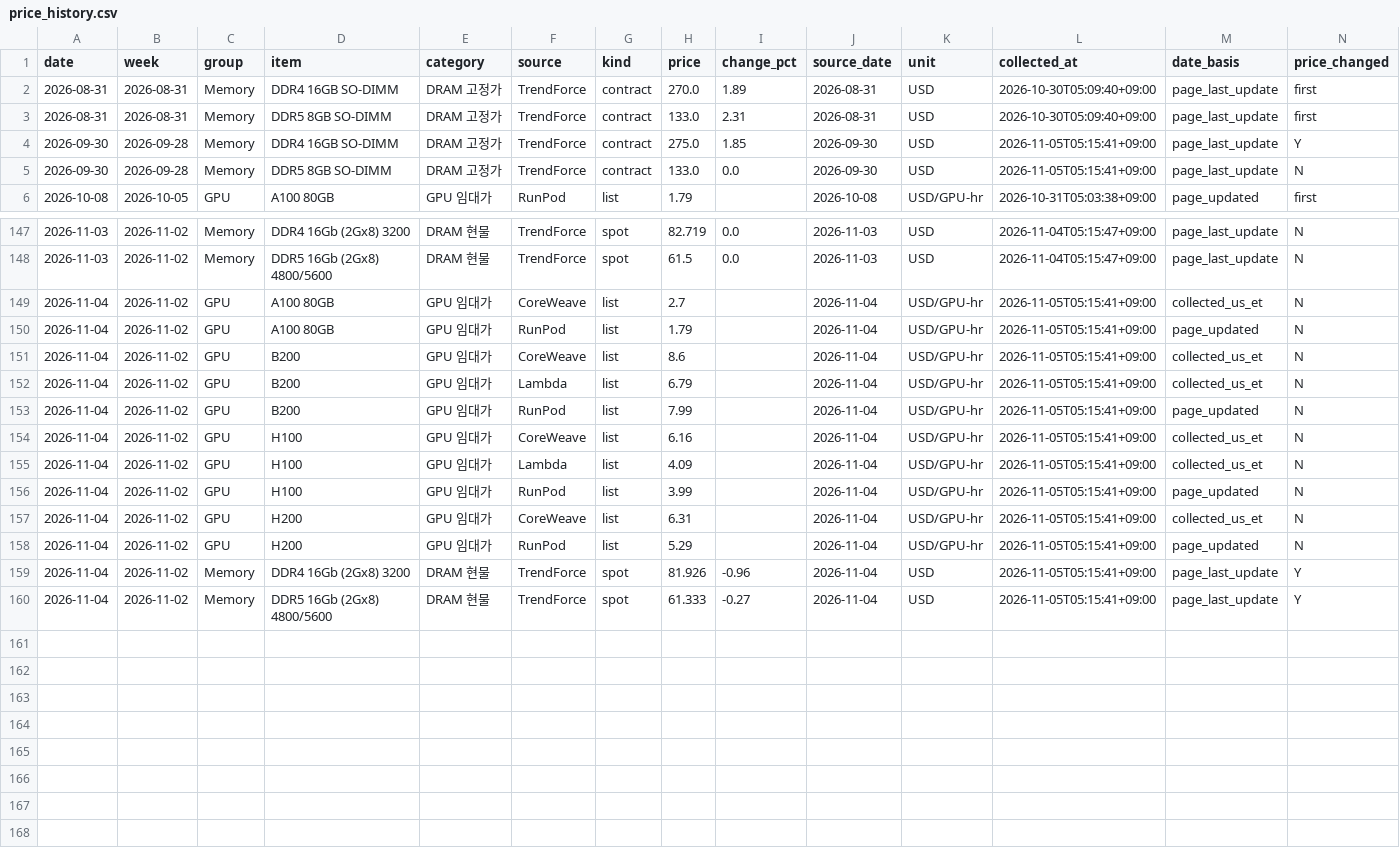
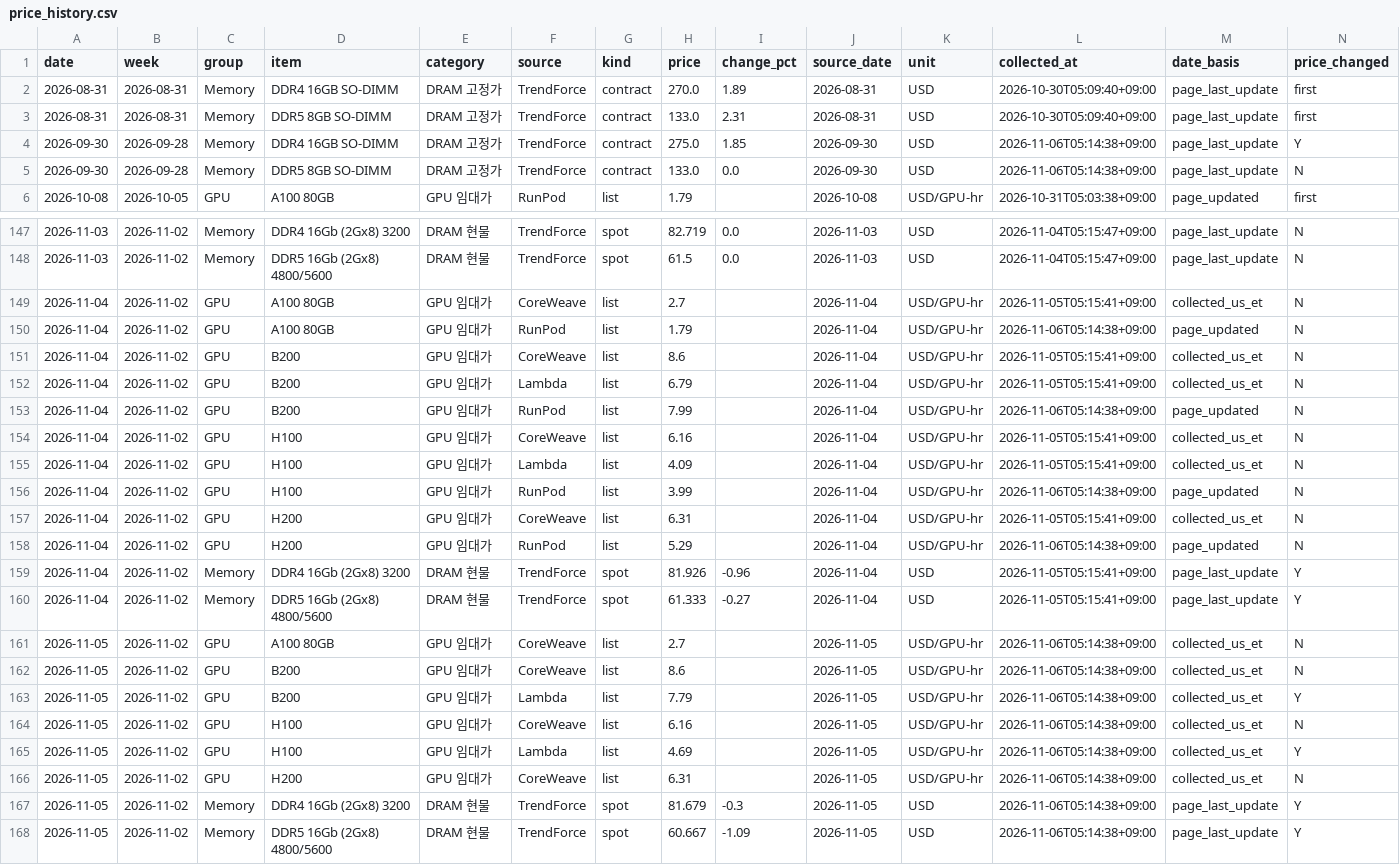
Before and after one commit to jhyang1920-spec/gpu-memory-price-tracker, a CSV file: price_data/price_history.csv, drawn as a sheet; only a part is shown, gaps mark what is left out; the diff covers the shown part only.

```diff
--- a/price_data/price_history.csv
+++ b/price_data/price_history.csv
@@ -3,4 +3,4 @@
 2026-08-31,2026-08-31,Memory,DDR5 8GB SO-DIMM,DRAM 고정가,TrendForce,contract,133.0,2.31,2026-08-31,USD,2026-10-30T05:09:40+09:00,page_last_update,first
-2026-09-30,2026-09-28,Memory,DDR4 16GB SO-DIMM,DRAM 고정가,TrendForce,contract,275.0,1.85,2026-09-30,USD,2026-11-05T05:15:41+09:00,page_last_update,Y
-2026-09-30,2026-09-28,Memory,DDR5 8GB SO-DIMM,DRAM 고정가,TrendForce,contract,133.0,0.0,2026-09-30,USD,2026-11-05T05:15:41+09:00,page_last_update,N
+2026-09-30,2026-09-28,Memory,DDR4 16GB SO-DIMM,DRAM 고정가,TrendForce,contract,275.0,1.85,2026-09-30,USD,2026-11-06T05:14:38+09:00,page_last_update,Y
+2026-09-30,2026-09-28,Memory,DDR5 8GB SO-DIMM,DRAM 고정가,TrendForce,contract,133.0,0.0,2026-09-30,USD,2026-11-06T05:14:38+09:00,page_last_update,N
 2026-10-08,2026-10-05,GPU,A100 80GB,GPU 임대가,RunPod,list,1.79,,2026-10-08,USD/GPU-hr,2026-10-31T05:03:38+09:00,page_updated,first
@@ -149,12 +149,20 @@
 2026-11-04,2026-11-02,GPU,A100 80GB,GPU 임대가,CoreWeave,list,2.7,,2026-11-04,USD/GPU-hr,2026-11-05T05:15:41+09:00,collected_us_et,N
-2026-11-04,2026-11-02,GPU,A100 80GB,GPU 임대가,RunPod,list,1.79,,2026-11-04,USD/GPU-hr,2026-11-05T05:15:41+09:00,page_updated,N
+2026-11-04,2026-11-02,GPU,A100 80GB,GPU 임대가,RunPod,list,1.79,,2026-11-04,USD/GPU-hr,2026-11-06T05:14:38+09:00,page_updated,N
 2026-11-04,2026-11-02,GPU,B200,GPU 임대가,CoreWeave,list,8.6,,2026-11-04,USD/GPU-hr,2026-11-05T05:15:41+09:00,collected_us_et,N
 2026-11-04,2026-11-02,GPU,B200,GPU 임대가,Lambda,list,6.79,,2026-11-04,USD/GPU-hr,2026-11-05T05:15:41+09:00,collected_us_et,N
-2026-11-04,2026-11-02,GPU,B200,GPU 임대가,RunPod,list,7.99,,2026-11-04,USD/GPU-hr,2026-11-05T05:15:41+09:00,page_updated,N
+2026-11-04,2026-11-02,GPU,B200,GPU 임대가,RunPod,list,7.99,,2026-11-04,USD/GPU-hr,2026-11-06T05:14:38+09:00,page_updated,N
 2026-11-04,2026-11-02,GPU,H100,GPU 임대가,CoreWeave,list,6.16,,2026-11-04,USD/GPU-hr,2026-11-05T05:15:41+09:00,collected_us_et,N
 2026-11-04,2026-11-02,GPU,H100,GPU 임대가,Lambda,list,4.09,,2026-11-04,USD/GPU-hr,2026-11-05T05:15:41+09:00,collected_us_et,N
-2026-11-04,2026-11-02,GPU,H100,GPU 임대가,RunPod,list,3.99,,2026-11-04,USD/GPU-hr,2026-11-05T05:15:41+09:00,page_updated,N
+2026-11-04,2026-11-02,GPU,H100,GPU 임대가,RunPod,list,3.99,,2026-11-04,USD/GPU-hr,2026-11-06T05:14:38+09:00,page_updated,N
 2026-11-04,2026-11-02,GPU,H200,GPU 임대가,CoreWeave,list,6.31,,2026-11-04,USD/GPU-hr,2026-11-05T05:15:41+09:00,collected_us_et,N
-2026-11-04,2026-11-02,GPU,H200,GPU 임대가,RunPod,list,5.29,,2026-11-04,USD/GPU-hr,2026-11-05T05:15:41+09:00,page_updated,N
+2026-11-04,2026-11-02,GPU,H200,GPU 임대가,RunPod,list,5.29,,2026-11-04,USD/GPU-hr,2026-11-06T05:14:38+09:00,page_updated,N
 2026-11-04,2026-11-02,Memory,DDR4 16Gb (2Gx8) 3200,DRAM 현물,TrendForce,spot,81.926,-0.96,2026-11-04,USD,2026-11-05T05:15:41+09:00,page_last_update,Y
 2026-11-04,2026-11-02,Memory,DDR5 16Gb (2Gx8) 4800/5600,DRAM 현물,TrendForce,spot,61.333,-0.27,2026-11-04,USD,2026-11-05T05:15:41+09:00,page_last_update,Y
+2026-11-05,2026-11-02,GPU,A100 80GB,GPU 임대가,CoreWeave,list,2.7,,2026-11-05,USD/GPU-hr,2026-11-06T05:14:38+09:00,collected_us_et,N
+2026-11-05,2026-11-02,GPU,B200,GPU 임대가,CoreWeave,list,8.6,,2026-11-05,USD/GPU-hr,2026-11-06T05:14:38+09:00,collected_us_et,N
+2026-11-05,2026-11-02,GPU,B200,GPU 임대가,Lambda,list,7.79,,2026-11-05,USD/GPU-hr,2026-11-06T05:14:38+09:00,collected_us_et,Y
+2026-11-05,2026-11-02,GPU,H100,GPU 임대가,CoreWeave,list,6.16,,2026-11-05,USD/GPU-hr,2026-11-06T05:14:38+09:00,collected_us_et,N
+2026-11-05,2026-11-02,GPU,H100,GPU 임대가,Lambda,list,4.69,,2026-11-05,USD/GPU-hr,2026-11-06T05:14:38+09:00,collected_us_et,Y
+2026-11-05,2026-11-02,GPU,H200,GPU 임대가,CoreWeave,list,6.31,,2026-11-05,USD/GPU-hr,2026-11-06T05:14:38+09:00,collected_us_et,N
+2026-11-05,2026-11-02,Memory,DDR4 16Gb (2Gx8) 3200,DRAM 현물,TrendForce,spot,81.679,-0.3,2026-11-05,USD,2026-11-06T05:14:38+09:00,page_last_update,Y
+2026-11-05,2026-11-02,Memory,DDR5 16Gb (2Gx8) 4800/5600,DRAM 현물,TrendForce,spot,60.667,-1.09,2026-11-05,USD,2026-11-06T05:14:38+09:00,page_last_update,Y
```
Also changed, not shown: 30 edited cells elsewhere in this file, 3 other files.
